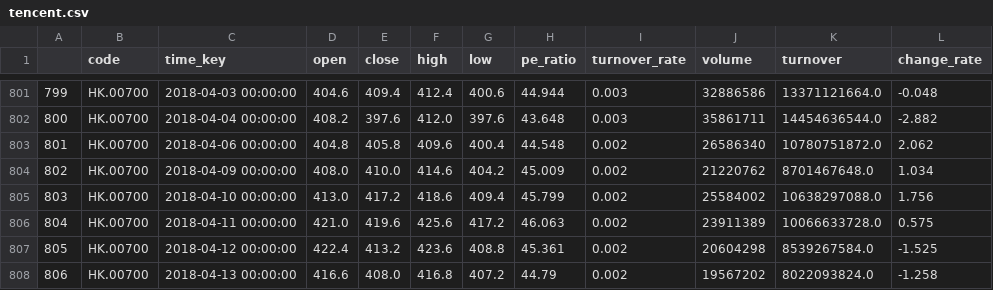
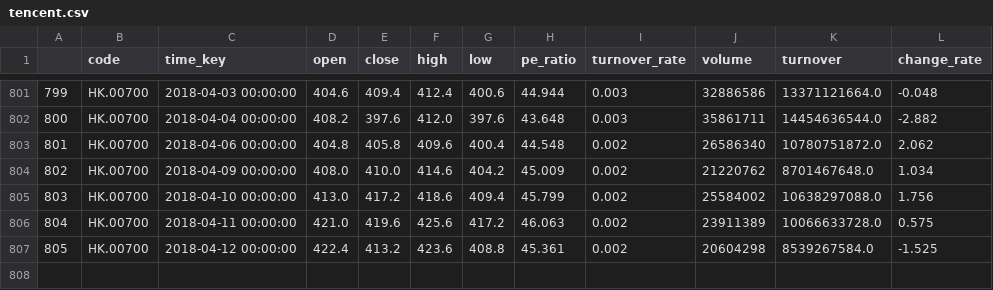
Before and after one commit to ahcyd008/stockprediction, a CSV file: futuquant/examples/wing/tencent.csv, drawn as a sheet; only a part is shown, gaps mark what is left out.

```diff
--- a/futuquant/examples/wing/tencent.csv
+++ b/futuquant/examples/wing/tencent.csv
@@ -807,2 +807 @@
 805,HK.00700,2018-04-12 00:00:00,422.4,413.2,423.6,408.8,45.361,0.002,20604298,8539267584.0,-1.525
-806,HK.00700,2018-04-13 00:00:00,416.6,408.0,416.8,407.2,44.79,0.002,19567202,8022093824.0,-1.258
```
Also changed, not shown: 1 other file.
